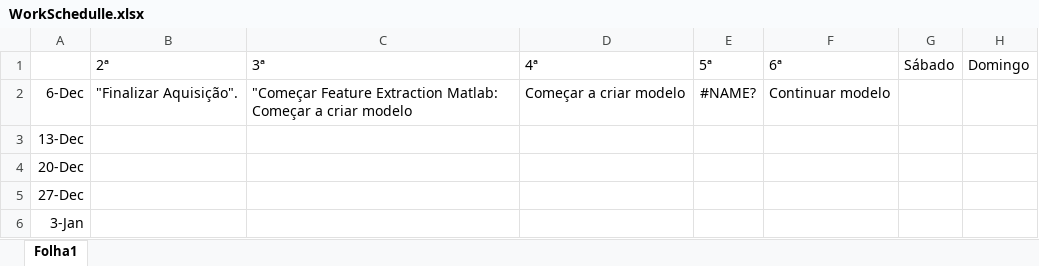
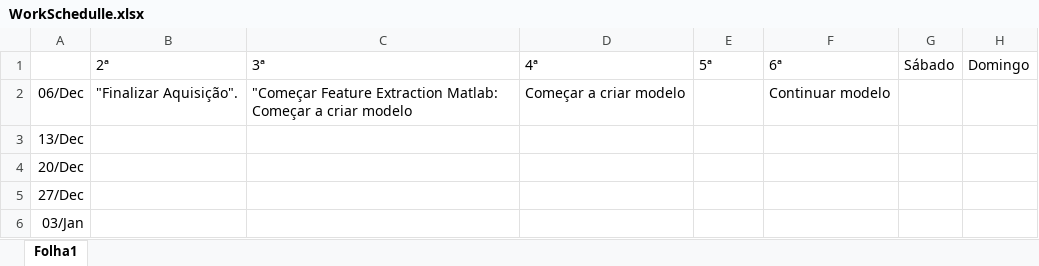
Before and after one commit to DavidMCerdeira/GMote, an Excel workbook: WorkSchedulle.xlsx, sheet Folha1, drawn as a sheet; values as stored, in another font and other column widths than the file's, no borders; the diff names each change by its address in the sheet, - before the commit and + after, or states it on an @@ line.

Commit message:
Removi uma ceninha do schedule

```diff
--- a/WorkSchedulle.xlsx (sheet Folha1)
+++ b/WorkSchedulle.xlsx (sheet Folha1)
-A2: 6-Dec
+A2: 06/Dec
-E2: #NAME?
+E2: (empty)
-A3: 13-Dec
+A3: 13/Dec
-A4: 20-Dec
+A4: 20/Dec
-A5: 27-Dec
+A5: 27/Dec
-A6: 3-Jan
+A6: 03/Jan
```
